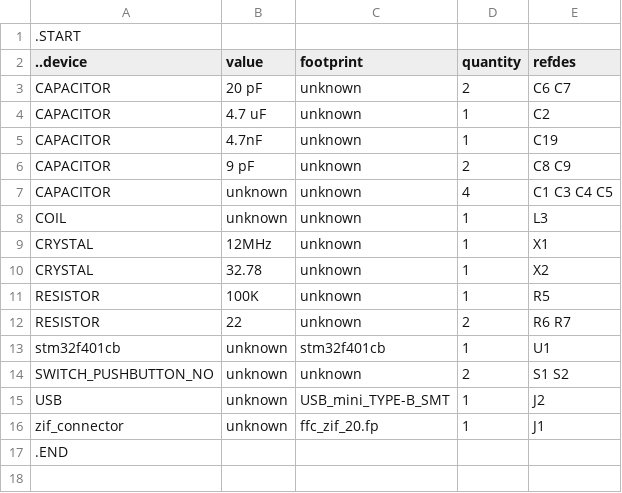
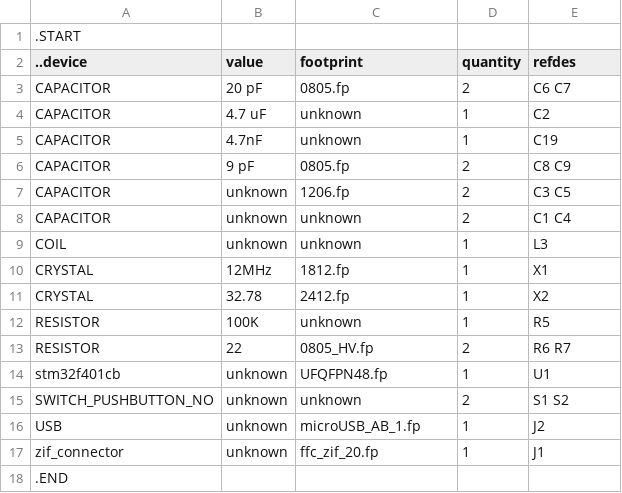
Before and after one commit to kanzure/culture_shock, a TSV file: micropulser.bom.tsv, drawn as a sheet.

Commit message:
edited/added footprints 1206_HV.fp disk_cap_5mm_flat.fp SOT23-123.fp SOT23-GDS.fp header20single.fp ../../g30pulser.lht more detail on schematics, makefile, BOMs

```diff
--- a/micropulser.bom.tsv
+++ b/micropulser.bom.tsv
@@ -2,15 +2,16 @@
 ..device	value	footprint	quantity	refdes
-CAPACITOR	20 pF	unknown	2	C6 C7
+CAPACITOR	20 pF	0805.fp	2	C6 C7
 CAPACITOR	4.7 uF	unknown	1	C2
 CAPACITOR	4.7nF	unknown	1	C19
-CAPACITOR	9 pF	unknown	2	C8 C9
-CAPACITOR	unknown	unknown	4	C1 C3 C4 C5
+CAPACITOR	9 pF	0805.fp	2	C8 C9
+CAPACITOR	unknown	1206.fp	2	C3 C5
+CAPACITOR	unknown	unknown	2	C1 C4
 COIL	unknown	unknown	1	L3
-CRYSTAL	12MHz	unknown	1	X1
-CRYSTAL	32.78	unknown	1	X2
+CRYSTAL	12MHz	1812.fp	1	X1
+CRYSTAL	32.78	2412.fp	1	X2
 RESISTOR	100K	unknown	1	R5
-RESISTOR	22	unknown	2	R6 R7
-stm32f401cb	unknown	stm32f401cb	1	U1
+RESISTOR	22	0805_HV.fp	2	R6 R7
+stm32f401cb	unknown	UFQFPN48.fp	1	U1
 SWITCH_PUSHBUTTON_NO	unknown	unknown	2	S1 S2
-USB	unknown	USB_mini_TYPE-B_SMT	1	J2
+USB	unknown	microUSB_AB_1.fp	1	J2
 zif_connector	unknown	ffc_zif_20.fp	1	J1
```
Also changed, not shown: g30pulser.bom.tsv, kvboard.bom.tsv, 11 other files.
